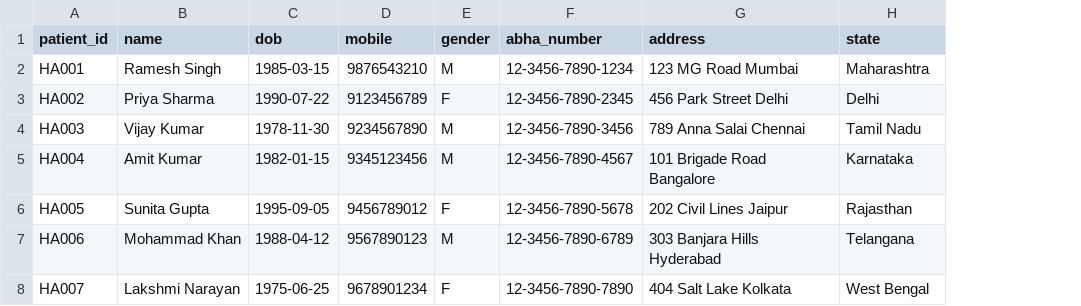
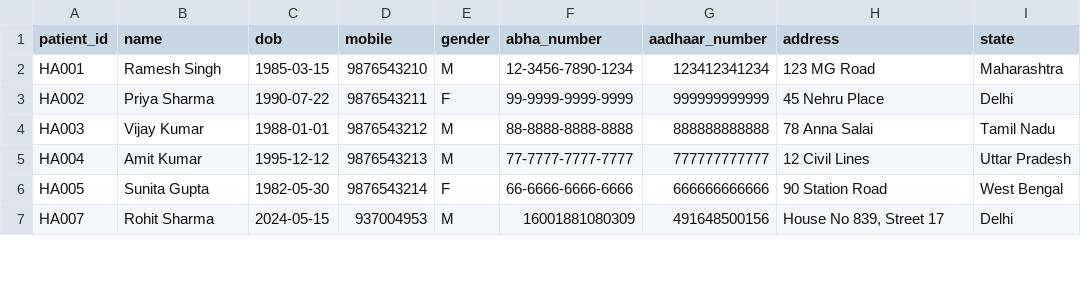
Before and after one commit to sivasambhavi/praisa, a CSV file: data/hospital_a_patients.csv, drawn as a sheet; only a part is shown; removed rows and columns are numbered as before the commit, all else as after; the diff covers the shown part only; the diff names each change by its address in the sheet, - before the commit and + after, or states it on an @@ line.

```diff
--- a/data/hospital_a_patients.csv
+++ b/data/hospital_a_patients.csv
+column G (aadhaar_number), rows 2-7: 123412341234 | 999999999999 | 888888888888 | 777777777777 | 666666666666 | 491648500156
-H2 (address): 123 MG Road Mumbai
+H2 (address): 123 MG Road
-D3 (mobile): 9123456789
+D3 (mobile): 9876543211
-F3 (abha_number): 12-3456-7890-2345
+F3 (abha_number): 99-9999-9999-9999
-H3 (address): 456 Park Street Delhi
+H3 (address): 45 Nehru Place
-C4 (dob): 1978-11-30
+C4 (dob): 1988-01-01
-D4 (mobile): 9234567890
+D4 (mobile): 9876543212
-F4 (abha_number): 12-3456-7890-3456
+F4 (abha_number): 88-8888-8888-8888
-H4 (address): 789 Anna Salai Chennai
+H4 (address): 78 Anna Salai
-C5 (dob): 1982-01-15
+C5 (dob): 1995-12-12
-D5 (mobile): 9345123456
+D5 (mobile): 9876543213
-F5 (abha_number): 12-3456-7890-4567
+F5 (abha_number): 77-7777-7777-7777
-H5 (address): 101 Brigade Road Bangalore
+H5 (address): 12 Civil Lines
-I5 (state): Karnataka
+I5 (state): Uttar Pradesh
-C6 (dob): 1995-09-05
+C6 (dob): 1982-05-30
-D6 (mobile): 9456789012
+D6 (mobile): 9876543214
-F6 (abha_number): 12-3456-7890-5678
+F6 (abha_number): 66-6666-6666-6666
-H6 (address): 202 Civil Lines Jaipur
+H6 (address): 90 Station Road
-I6 (state): Rajasthan
+I6 (state): West Bengal
-row 7: HA006 | Mohammad Khan | 1988-04-12 | 9567890123 | M | 12-3456-7890-6789 | 303 Banjara Hills Hyderabad | Telangana
-B7 (name): Lakshmi Narayan
+B7 (name): Rohit Sharma
-C7 (dob): 1975-06-25
+C7 (dob): 2024-05-15
-D7 (mobile): 9678901234
+D7 (mobile): 937004953
-E7 (gender): F
+E7 (gender): M
-F7 (abha_number): 12-3456-7890-7890
+F7 (abha_number): 16001881080309
-H7 (address): 404 Salt Lake Kolkata
+H7 (address): House No 839, Street 17
-I7 (state): West Bengal
+I7 (state): Delhi
```
Also changed, not shown: 10 added rows and 19 edited cells elsewhere in this file, data/hospital_a_visits.csv, data/hospital_b_patients.csv, 55 other files.
